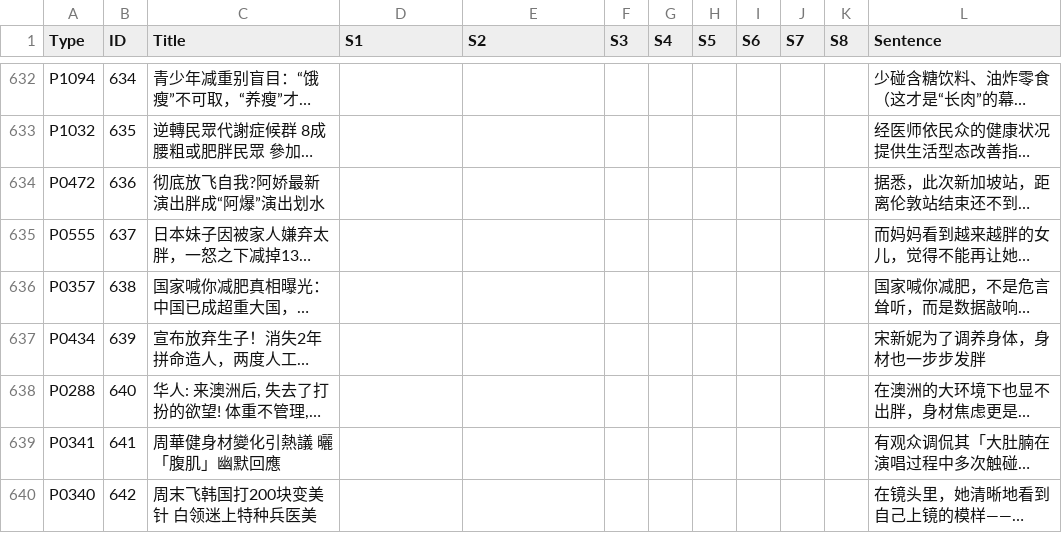
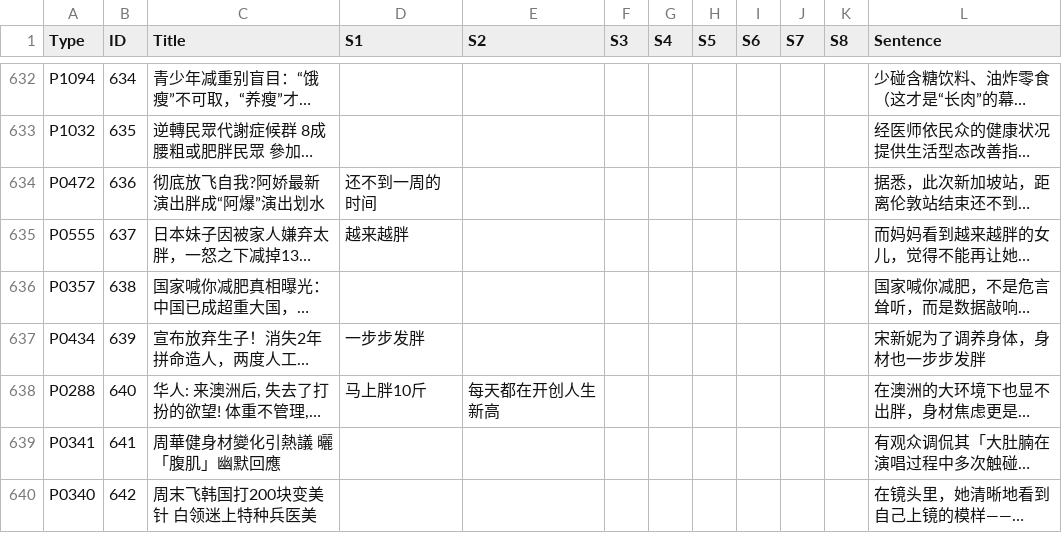
Before and after one commit to Yixi-Yeeshe/obesity-development-coding, a CSV file: obesity development.csv, drawn as a sheet; only a part is shown, gaps mark what is left out; long unchanged cells end in …; the diff covers the shown part only; the diff names each change by its address in the sheet, - before the commit and + after, or states it on an @@ line.

Commit message:
Add files via upload

```diff
--- a/obesity development.csv
+++ b/obesity development.csv
-D634 (S1): (empty)
+D634 (S1): 还不到一周的时间
-D635 (S1): (empty)
+D635 (S1): 越来越胖
-D637 (S1): (empty)
+D637 (S1): 一步步发胖
-D638 (S1): (empty)
+D638 (S1): 马上胖10斤
-E638 (S2): (empty)
+E638 (S2): 每天都在开创人生新高
```
Also changed, not shown: 139 edited cells elsewhere in this file.
